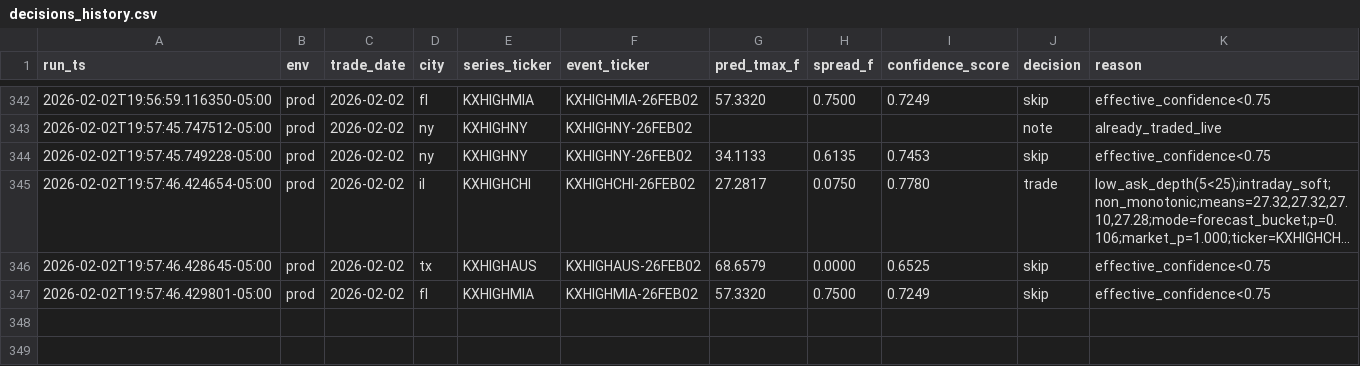
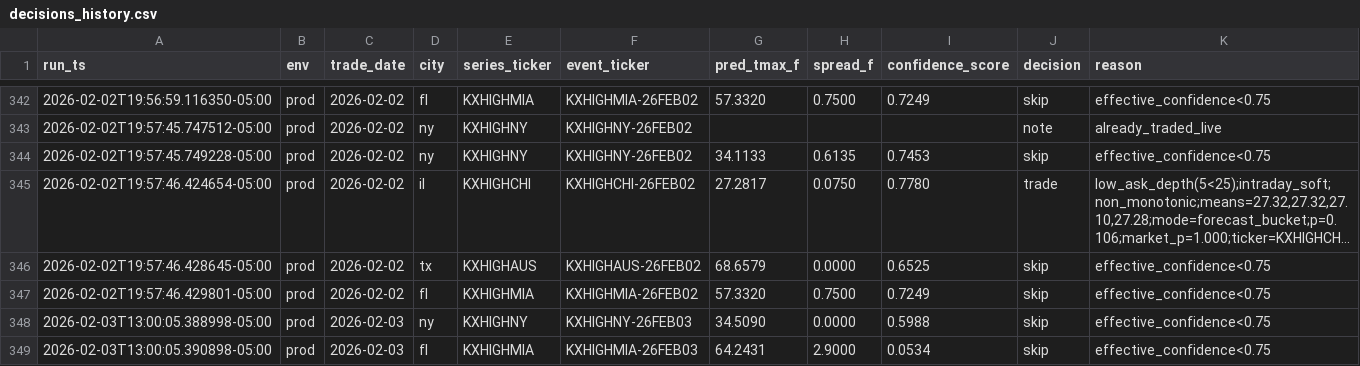
Before and after one commit to JHenzi/weatherbots, a CSV file: Data/decisions_history.csv, drawn as a sheet; only a part is shown, gaps mark what is left out; long unchanged cells end in ….

```diff
--- a/Data/decisions_history.csv
+++ b/Data/decisions_history.csv
@@ -347 +347,3 @@ run_ts,env,trade_date,city,series_ticker,event_ticker,pred_tmax_f,spread_f,confi
 2026-02-02T19:57:46.429801-05:00,prod,2026-02-02,fl,KXHIGHMIA,KXHIGHMIA-26FEB02,57.3320,0.7500,0.7249,skip,effective_confidence<0.75
+2026-02-03T13:00:05.388998-05:00,prod,2026-02-03,ny,KXHIGHNY,KXHIGHNY-26FEB03,34.5090,0.0000,0.5988,skip,effective_confidence<0.75
+2026-02-03T13:00:05.390898-05:00,prod,2026-02-03,fl,KXHIGHMIA,KXHIGHMIA-26FEB03,64.2431,2.9000,0.0534,skip,effective_confidence<0.75
```
Also changed, not shown: 7 other files.
